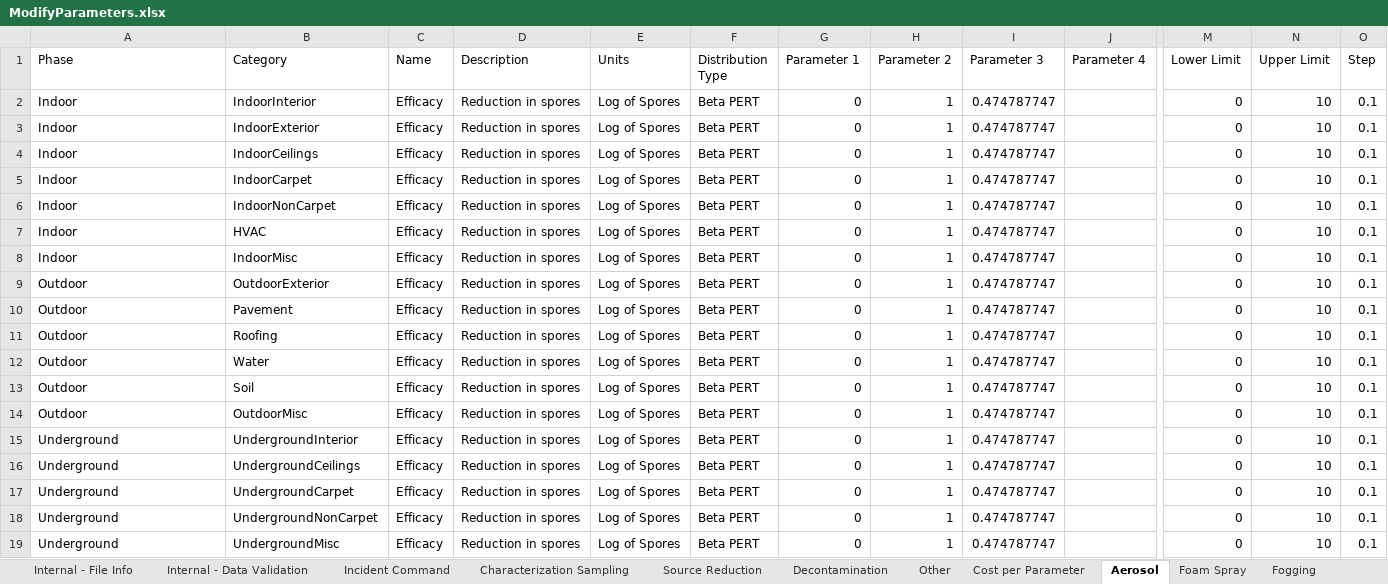
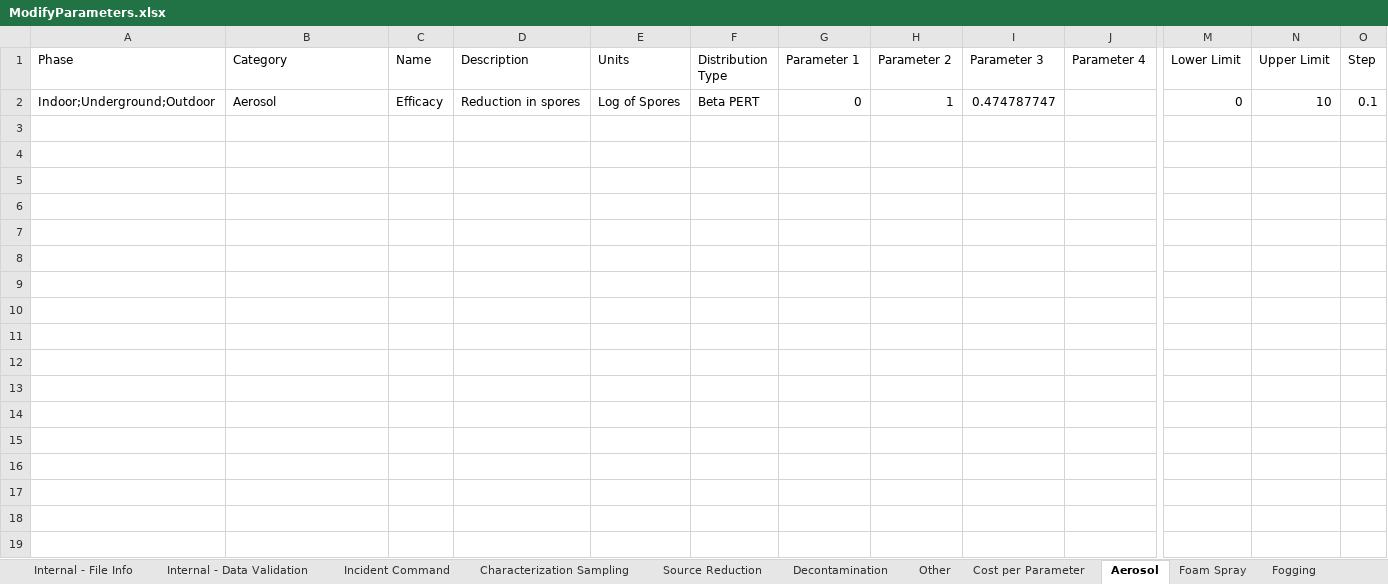
Before and after one commit to USEPA/EPADecon, an Excel workbook: InputFiles/ModifyParameters.xlsx, sheet Aerosol, drawn as a sheet; only a part is shown, gaps mark what is left out; values as stored, in another font and other column widths than the file's, no borders; conditional formats and table styles not drawn; removed rows and columns are numbered as before the commit, all else as after; rows hold the shown columns only; the diff names each change by its address in the sheet, - before the commit and + after, or states it on an @@ line.

Commit message:
More category changes

```diff
--- a/InputFiles/ModifyParameters.xlsx (sheet Aerosol)
+++ b/InputFiles/ModifyParameters.xlsx (sheet Aerosol)
-row 2: Indoor | IndoorInterior | Efficacy | Reduction in spores | Log of Spores | Beta PERT | 0 | 1 | 0.474787747 |  | 0 | 10 | 0.1
-row 3: Indoor | IndoorExterior | Efficacy | Reduction in spores | Log of Spores | Beta PERT | 0 | 1 | 0.474787747 |  | 0 | 10 | 0.1
-row 4: Indoor | IndoorCeilings | Efficacy | Reduction in spores | Log of Spores | Beta PERT | 0 | 1 | 0.474787747 |  | 0 | 10 | 0.1
-row 5: Indoor | IndoorCarpet | Efficacy | Reduction in spores | Log of Spores | Beta PERT | 0 | 1 | 0.474787747 |  | 0 | 10 | 0.1
-row 6: Indoor | IndoorNonCarpet | Efficacy | Reduction in spores | Log of Spores | Beta PERT | 0 | 1 | 0.474787747 |  | 0 | 10 | 0.1
-row 7: Indoor | HVAC | Efficacy | Reduction in spores | Log of Spores | Beta PERT | 0 | 1 | 0.474787747 |  | 0 | 10 | 0.1
-row 8: Indoor | IndoorMisc | Efficacy | Reduction in spores | Log of Spores | Beta PERT | 0 | 1 | 0.474787747 |  | 0 | 10 | 0.1
-row 9: Outdoor | OutdoorExterior | Efficacy | Reduction in spores | Log of Spores | Beta PERT | 0 | 1 | 0.474787747 |  | 0 | 10 | 0.1
-row 10: Outdoor | Pavement | Efficacy | Reduction in spores | Log of Spores | Beta PERT | 0 | 1 | 0.474787747 |  | 0 | 10 | 0.1
-row 11: Outdoor | Roofing | Efficacy | Reduction in spores | Log of Spores | Beta PERT | 0 | 1 | 0.474787747 |  | 0 | 10 | 0.1
-row 12: Outdoor | Water | Efficacy | Reduction in spores | Log of Spores | Beta PERT | 0 | 1 | 0.474787747 |  | 0 | 10 | 0.1
-row 13: Outdoor | Soil | Efficacy | Reduction in spores | Log of Spores | Beta PERT | 0 | 1 | 0.474787747 |  | 0 | 10 | 0.1
-row 14: Outdoor | OutdoorMisc | Efficacy | Reduction in spores | Log of Spores | Beta PERT | 0 | 1 | 0.474787747 |  | 0 | 10 | 0.1
-row 15: Underground | UndergroundInterior | Efficacy | Reduction in spores | Log of Spores | Beta PERT | 0 | 1 | 0.474787747 |  | 0 | 10 | 0.1
-A2 (Phase): Underground
+A2 (Phase): Indoor;Underground;Outdoor
-B2 (Category): UndergroundCeilings
+B2 (Category): Aerosol
-row 17: Underground | UndergroundCarpet | Efficacy | Reduction in spores | Log of Spores | Beta PERT | 0 | 1 | 0.474787747 |  | 0 | 10 | 0.1
-row 18: Underground | UndergroundNonCarpet | Efficacy | Reduction in spores | Log of Spores | Beta PERT | 0 | 1 | 0.474787747 |  | 0 | 10 | 0.1
-row 19: Underground | UndergroundMisc | Efficacy | Reduction in spores | Log of Spores | Beta PERT | 0 | 1 | 0.474787747 |  | 0 | 10 | 0.1
```
Also changed, not shown: sheet Liquid Spray, sheet Gel, sheet Physical, sheet Liquid Suspension, sheet Foam Spray, sheet Liquid Immersion, 3 more sheets.
